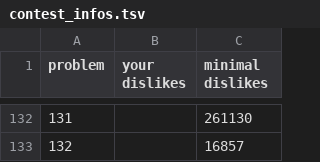
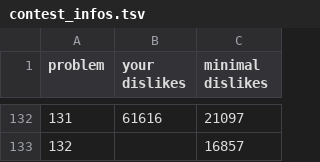
Before and after one commit to nodchip/icfpc2021, a TSV file: www/contest_infos.tsv, drawn as a sheet; only a part is shown, gaps mark what is left out; the diff covers the shown part only.

```diff
--- a/www/contest_infos.tsv
+++ b/www/contest_infos.tsv
@@ -132,2 +132,2 @@ problem	your dislikes	minimal dislikes
-131		261130
+131	61616	21097
 132		16857
```
Also changed, not shown: 27 edited cells elsewhere in this file.
